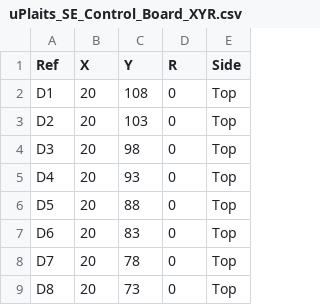
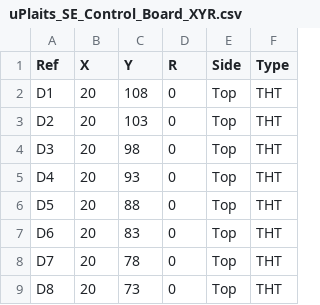
Before and after one commit to loglow/uPlaits_SE, a CSV file: uPlaits_SE_Control_Board_XYR.csv, drawn as a sheet; only a part is shown; the diff names each change by its address in the sheet, - before the commit and + after, or states it on an @@ line.

```diff
--- a/uPlaits_SE_Control_Board_XYR.csv
+++ b/uPlaits_SE_Control_Board_XYR.csv
+column F (Type), rows 2-9: all THT
```
Also changed, not shown: uPlaits_SE_Main_Board_BOM.csv, uPlaits_SE_Main_Board_XYR.csv, 9 other files.
